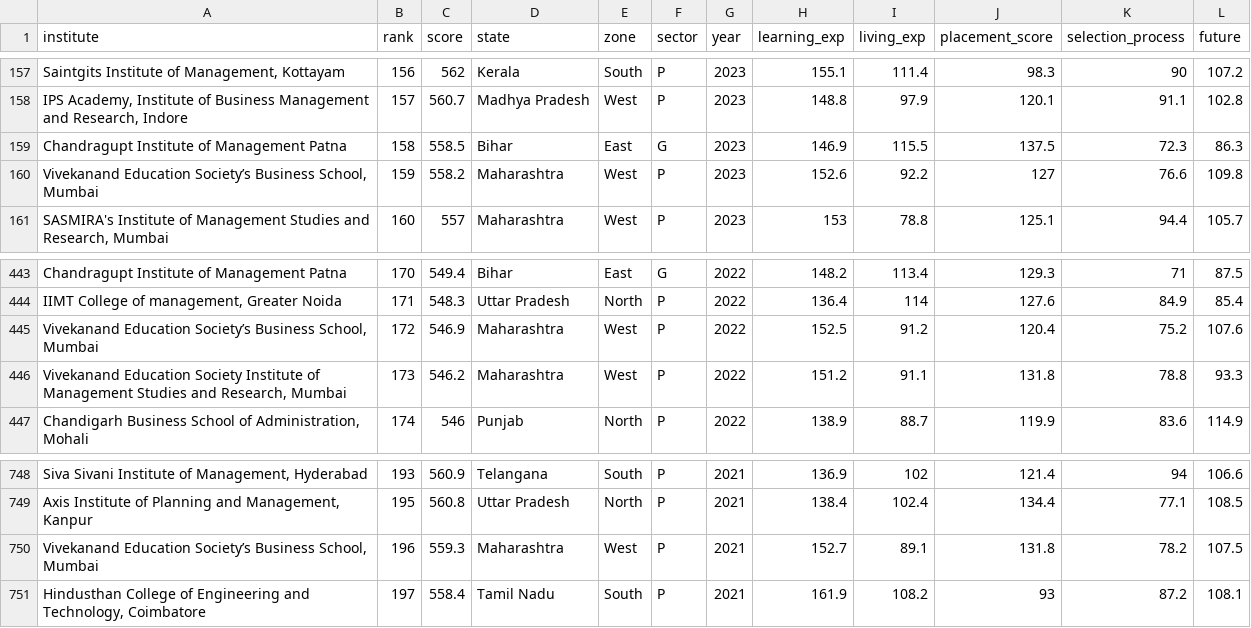
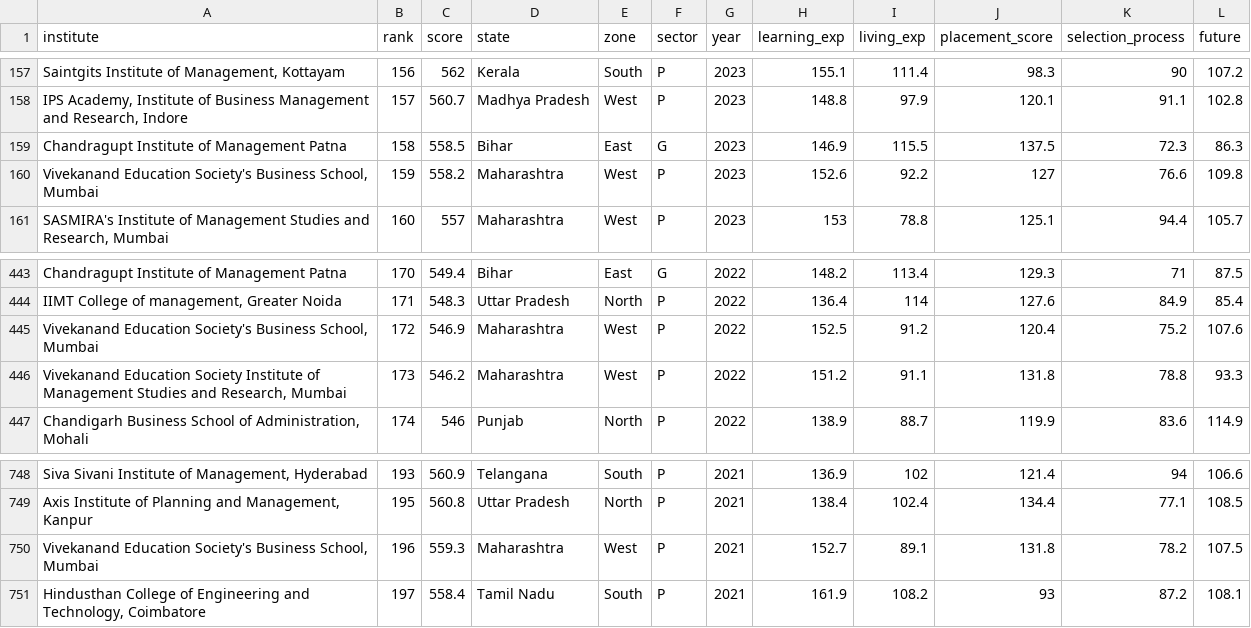
Before and after one commit to imharmeet/bt-bschools, a CSV file: html/assets/data/report.csv, drawn as a sheet; only a part is shown, gaps mark what is left out; the diff names each change by its address in the sheet, - before the commit and + after, or states it on an @@ line.

```diff
--- a/html/assets/data/report.csv
+++ b/html/assets/data/report.csv
-A160 (institute): Vivekanand Education Society’s Business School,…
+A160 (institute): Vivekanand Education Society's Business School,…
-A445 (institute): Vivekanand Education Society’s Business School,…
+A445 (institute): Vivekanand Education Society's Business School,…
-A750 (institute): Vivekanand Education Society’s Business School,…
+A750 (institute): Vivekanand Education Society's Business School,…
```
Also changed, not shown: 5 other files.
